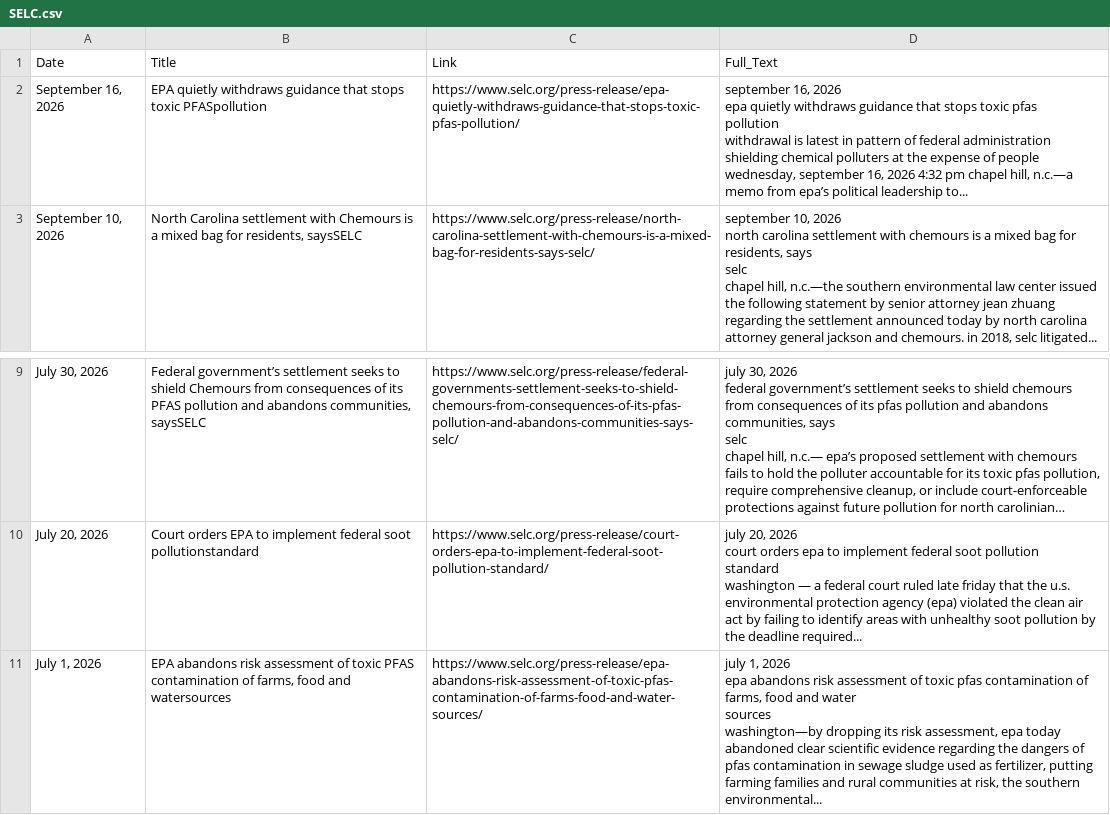
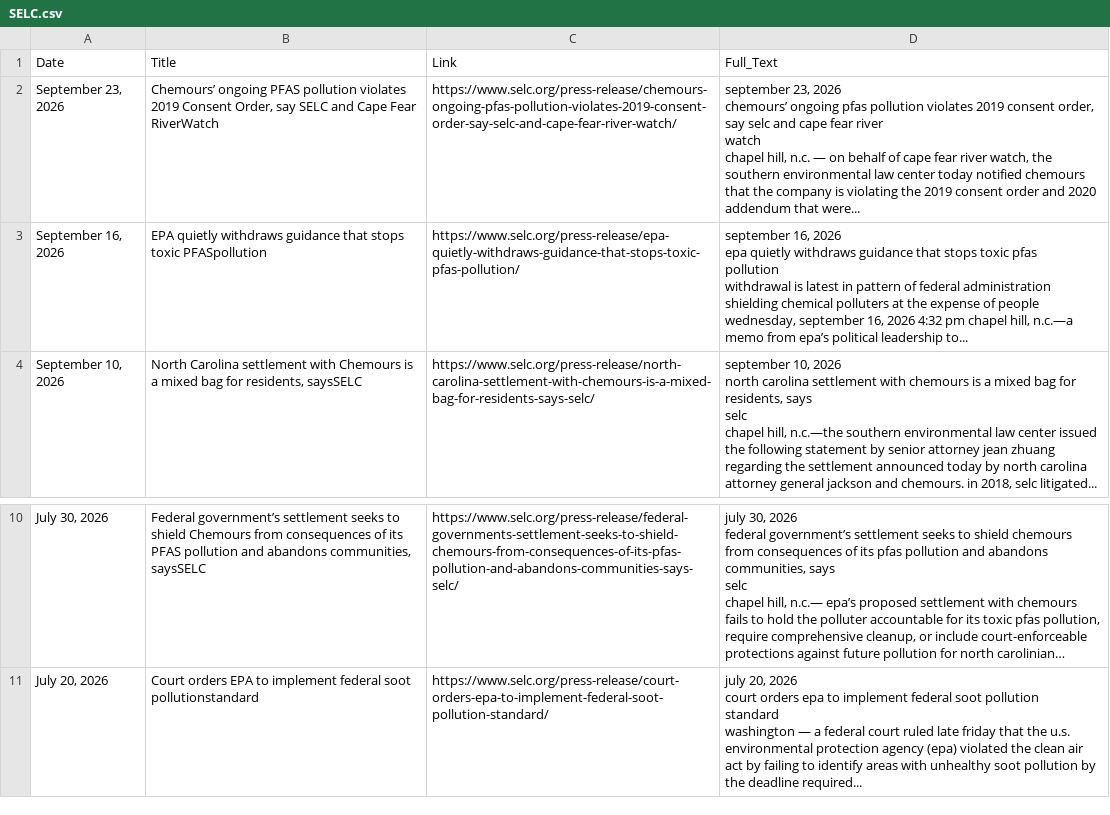
Before and after one commit to kathrynkilgallen-lab/SELC, a CSV file: SELC.csv, drawn as a sheet; only a part is shown, gaps mark what is left out; long unchanged cells end in …; removed rows and columns are numbered as before the commit, all else as after; ↵ is a line break in a cell; the diff names each change by its address in the sheet, - before the commit and + after, or states it on an @@ line.

```diff
--- a/SELC.csv
+++ b/SELC.csv
+row 2: September 23, 2026 | Chemours’ ongoing PFAS pollution violates 2019 Consent Order, say SELC and Cape Fear RiverWatch | https://www.selc.org/press-release/chemours-ongoing-pfas-pollution-violates-2019-consent-order-say-selc-and-cape-fear-river-watch/ | september 23, 2026 ↵ chemours’ ongoing pfas pollution violates 2019 consent order, say selc and cape fear river ↵ watch ↵ chapel hill, n.c. — on behalf of cape fear river watch, the southern environmental law center today notified chemours that the company is violating the 2019 consent order and 2020 addendum that were...
-row 11: July 1, 2026 | EPA abandons risk assessment of toxic PFAS contamination of farms, food and watersources | https://www.selc.org/press-release/epa-abandons-risk-assessment-of-toxic-pfas-contamination-of-farms-food-and-water-sources/ | july 1, 2026 ↵ epa abandons risk assessment of toxic pfas contamination of farms, food and water ↵ sources ↵ washington—by dropping its risk assessment, epa today abandoned clear scientific evidence regarding the dangers of pfas contamination in sewage sludge used as fertilizer, putting farming families and rural communities at risk, the southern environmental...
```
